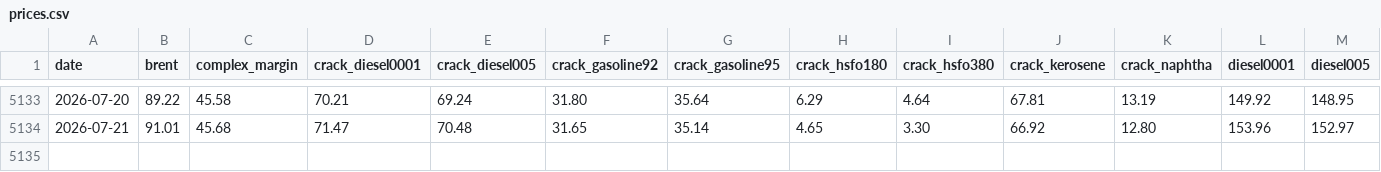
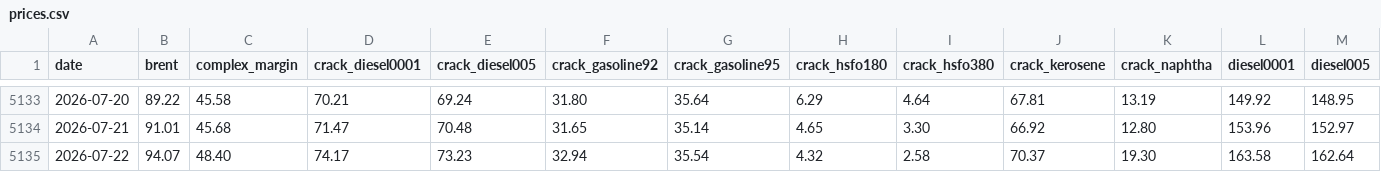
Before and after one commit to zzzz118118-lab/investment, a CSV file: data/prices.csv, drawn as a sheet; only a part is shown, gaps mark what is left out; rows hold the shown columns only; the diff names each change by its address in the sheet, - before the commit and + after, or states it on an @@ line.

```diff
--- a/data/prices.csv
+++ b/data/prices.csv
+row 5135: 2026-07-22 | 94.07 | 48.40 | 74.17 | 73.23 | 32.94 | 35.54 | 4.32 | 2.58 | 70.37 | 19.30 | 163.58 | 162.64
```
Also changed, not shown: jenik/data/financials.csv, 2 other files.
